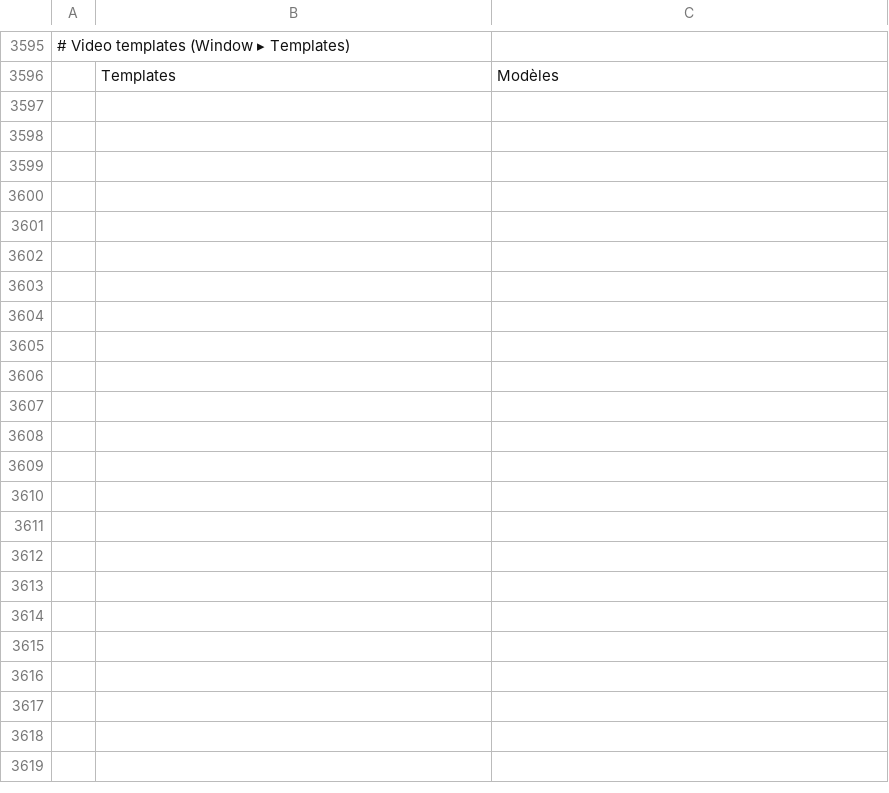
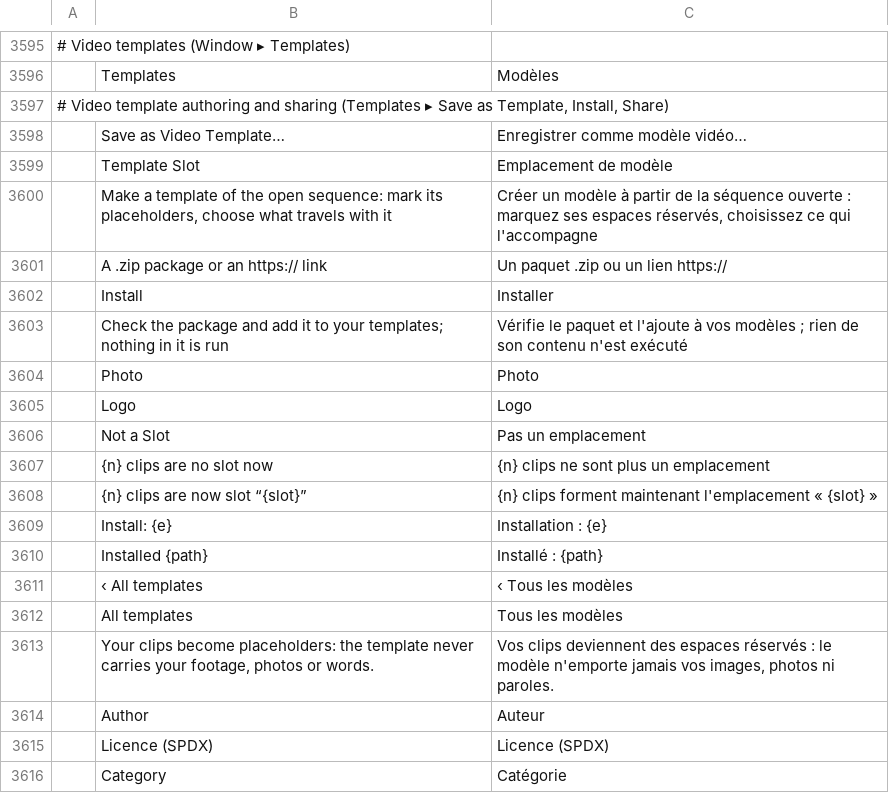
Before and after one commit to moheshmohan/AutoCut, a TSV file: crates/ui-egui/src/i18n/fr.tsv, drawn as a sheet; only a part is shown, gaps mark what is left out; the diff covers the shown part only; the diff names each change by its address in the sheet, - before the commit and + after, or states it on an @@ line.

```diff
--- a/crates/ui-egui/src/i18n/fr.tsv
+++ b/crates/ui-egui/src/i18n/fr.tsv
+row 3597: # Video template authoring and sharing (Templates ▸ Save as Template, Install, Share)
+row 3598:  | Save as Video Template… | Enregistrer comme modèle vidéo…
+row 3599:  | Template Slot | Emplacement de modèle
+row 3600:  | Make a template of the open sequence: mark its placeholders, choose what travels with it | Créer un modèle à partir de la séquence ouverte : marquez ses espaces réservés, choisissez ce qui l'accompagne
+row 3601:  | A .zip package or an https:// link | Un paquet .zip ou un lien https://
+row 3602:  | Install | Installer
+row 3603:  | Check the package and add it to your templates; nothing in it is run | Vérifie le paquet et l'ajoute à vos modèles ; rien de son contenu n'est exécuté
+row 3604:  | Photo | Photo
+row 3605:  | Logo | Logo
+row 3606:  | Not a Slot | Pas un emplacement
+row 3607:  | {n} clips are no slot now | {n} clips ne sont plus un emplacement
+row 3608:  | {n} clips are now slot “{slot}” | {n} clips forment maintenant l'emplacement « {slot} »
+row 3609:  | Install: {e} | Installation : {e}
+row 3610:  | Installed {path} | Installé : {path}
+row 3611:  | ‹ All templates | ‹ Tous les modèles
+row 3612:  | All templates | Tous les modèles
+row 3613:  | Your clips become placeholders: the template never carries your footage, photos or words. | Vos clips deviennent des espaces réservés : le modèle n'emporte jamais vos images, photos ni paroles.
+row 3614:  | Author | Auteur
+row 3615:  | Licence (SPDX) | Licence (SPDX)
+row 3616:  | Category | Catégorie
```
Also changed, not shown: 30 added rows elsewhere in this file, crates/ui-egui/src/i18n/es.tsv, crates/ui-egui/src/i18n/it.tsv, 28 other files.
